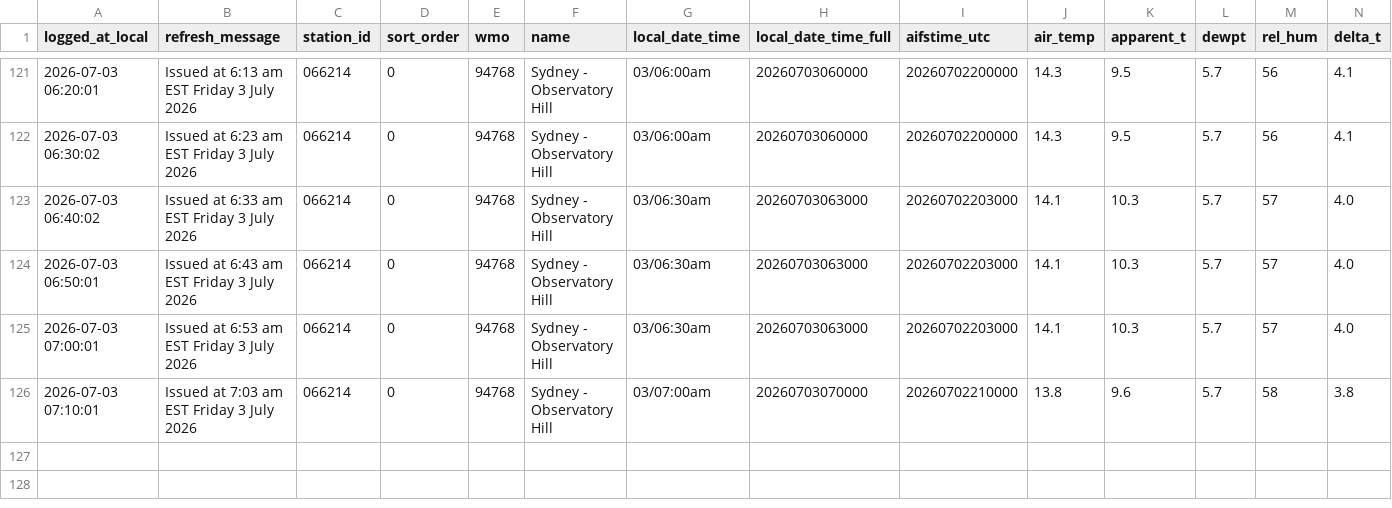
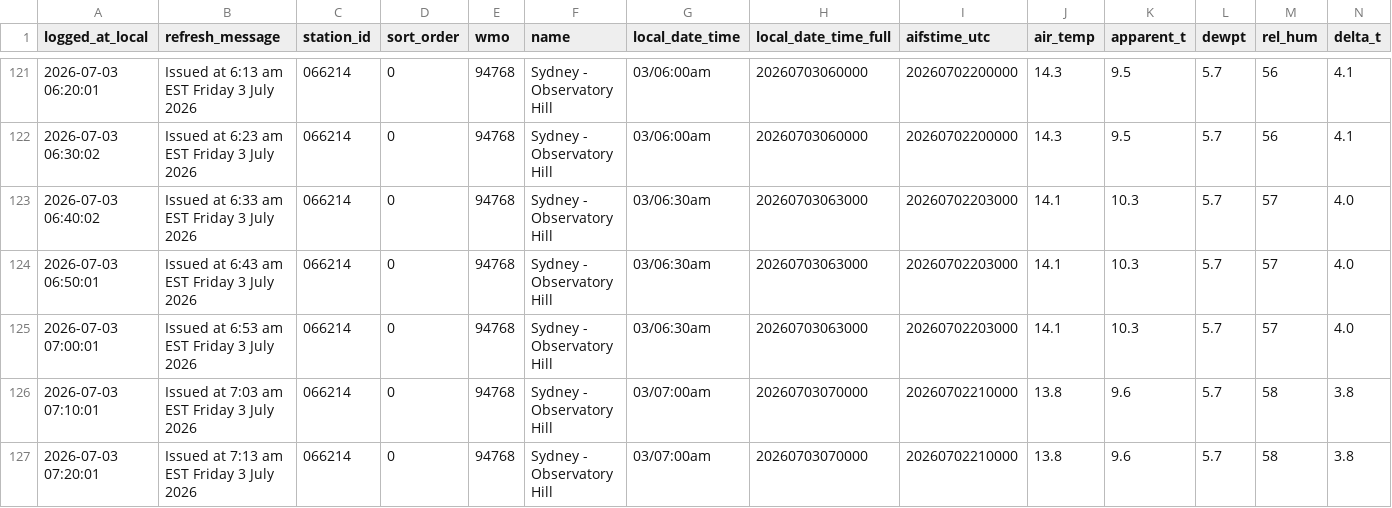
Before and after one commit to shiualan/BOM, a CSV file: bom_sydney_observatory_hill_observations.csv, drawn as a sheet; only a part is shown, gaps mark what is left out; rows hold the shown columns only; the diff names each change by its address in the sheet, - before the commit and + after, or states it on an @@ line.

Commit message:
Issued at  7:13 am EST Friday  3 July 2026

```diff
--- a/bom_sydney_observatory_hill_observations.csv
+++ b/bom_sydney_observatory_hill_observations.csv
+row 127: 2026-07-03 07:20:01 | Issued at 7:13 am EST Friday 3 July 2026 | 066214 | 0 | 94768 | Sydney - Observatory Hill | 03/07:00am | 20260703070000 | 20260702210000 | 13.8 | 9.6 | 5.7 | 58 | 3.8
```
Also changed, not shown: 3 other files.
